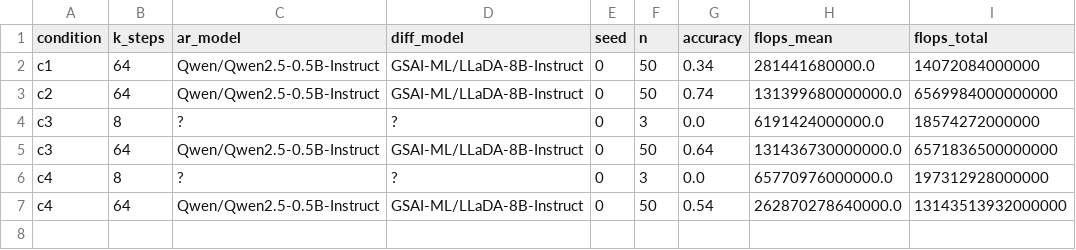
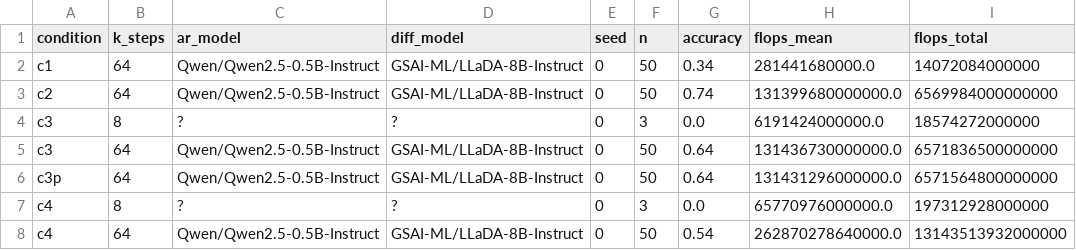
Before and after one commit to eren23/sfumato, a CSV file: e4/results/leaderboard.csv, drawn as a sheet.

Commit message:
Add wandb logging + branch-style hybrid conditions
- e4/runner.py: optional wandb.init() per run if WANDB_API_KEY is set
  (and WANDB_DISABLED != 1). Logs running accuracy / loss / FLOPs per
  step; final summary has accuracy + total_flops + wallclock.

- e4/runner.py: two new conditions for the inverse-of-C3 hypothesis
  (parallel diffusion branches that converge into one answer):
    cmaj   N branches with different seeds -> majority vote, no AR
    cmerge N branches -> Qwen reads all candidates -> reconciles
  Number of branches via BRANCHES env var (default 5 for cmaj, 3 for cmerge).

- scripts/run_branches.sh: queues the branch sweep (cmaj b=3, cmaj b=5,
  cmerge b=3) at k=64 N=50. Sources /workspace/.wandb_env on pod.

- scripts/run_sweep.sh: original prompt-format / k-sweep / multi-seed
  matrix (currently mid-flight on pod).

```diff
--- a/e4/results/leaderboard.csv
+++ b/e4/results/leaderboard.csv
@@ -5,2 +5,3 @@ c3,8,?,?,0,3,0.0,6191424000000.0,18574272000000
 c3,64,Qwen/Qwen2.5-0.5B-Instruct,GSAI-ML/LLaDA-8B-Instruct,0,50,0.64,131436730000000.0,6571836500000000
+c3p,64,Qwen/Qwen2.5-0.5B-Instruct,GSAI-ML/LLaDA-8B-Instruct,0,50,0.64,131431296000000.0,6571564800000000
 c4,8,?,?,0,3,0.0,65770976000000.0,197312928000000
```
Also changed, not shown: 3 other files.
